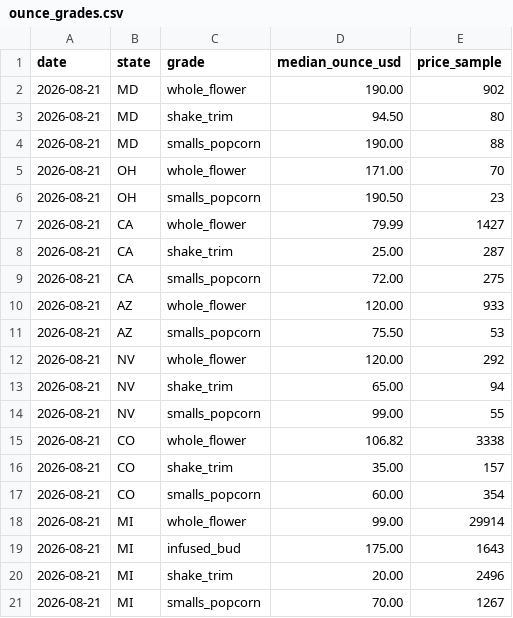
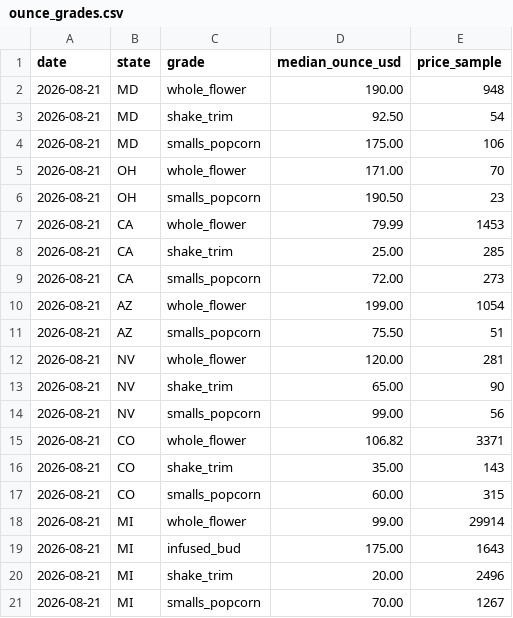
Before and after one commit to sarmis500-web/cannabis-price-index, a CSV file: data/2026-08/ounce_grades.csv, drawn as a sheet.

```diff
--- a/data/2026-08/ounce_grades.csv
+++ b/data/2026-08/ounce_grades.csv
@@ -1,18 +1,18 @@
 date,state,grade,median_ounce_usd,price_sample
-2026-08-21,MD,whole_flower,190.00,902
-2026-08-21,MD,shake_trim,94.50,80
-2026-08-21,MD,smalls_popcorn,190.00,88
+2026-08-21,MD,whole_flower,190.00,948
+2026-08-21,MD,shake_trim,92.50,54
+2026-08-21,MD,smalls_popcorn,175.00,106
 2026-08-21,OH,whole_flower,171.00,70
 2026-08-21,OH,smalls_popcorn,190.50,23
-2026-08-21,CA,whole_flower,79.99,1427
-2026-08-21,CA,shake_trim,25.00,287
-2026-08-21,CA,smalls_popcorn,72.00,275
-2026-08-21,AZ,whole_flower,120.00,933
-2026-08-21,AZ,smalls_popcorn,75.50,53
-2026-08-21,NV,whole_flower,120.00,292
-2026-08-21,NV,shake_trim,65.00,94
-2026-08-21,NV,smalls_popcorn,99.00,55
-2026-08-21,CO,whole_flower,106.82,3338
-2026-08-21,CO,shake_trim,35.00,157
-2026-08-21,CO,smalls_popcorn,60.00,354
+2026-08-21,CA,whole_flower,79.99,1453
+2026-08-21,CA,shake_trim,25.00,285
+2026-08-21,CA,smalls_popcorn,72.00,273
+2026-08-21,AZ,whole_flower,199.00,1054
+2026-08-21,AZ,smalls_popcorn,75.50,51
+2026-08-21,NV,whole_flower,120.00,281
+2026-08-21,NV,shake_trim,65.00,90
+2026-08-21,NV,smalls_popcorn,99.00,56
+2026-08-21,CO,whole_flower,106.82,3371
+2026-08-21,CO,shake_trim,35.00,143
+2026-08-21,CO,smalls_popcorn,60.00,315
 2026-08-21,MI,whole_flower,99.00,29914
```
Also changed, not shown: data/2026-08/city_medians.csv, data/2026-08/state_medians.csv, 4 other files.
